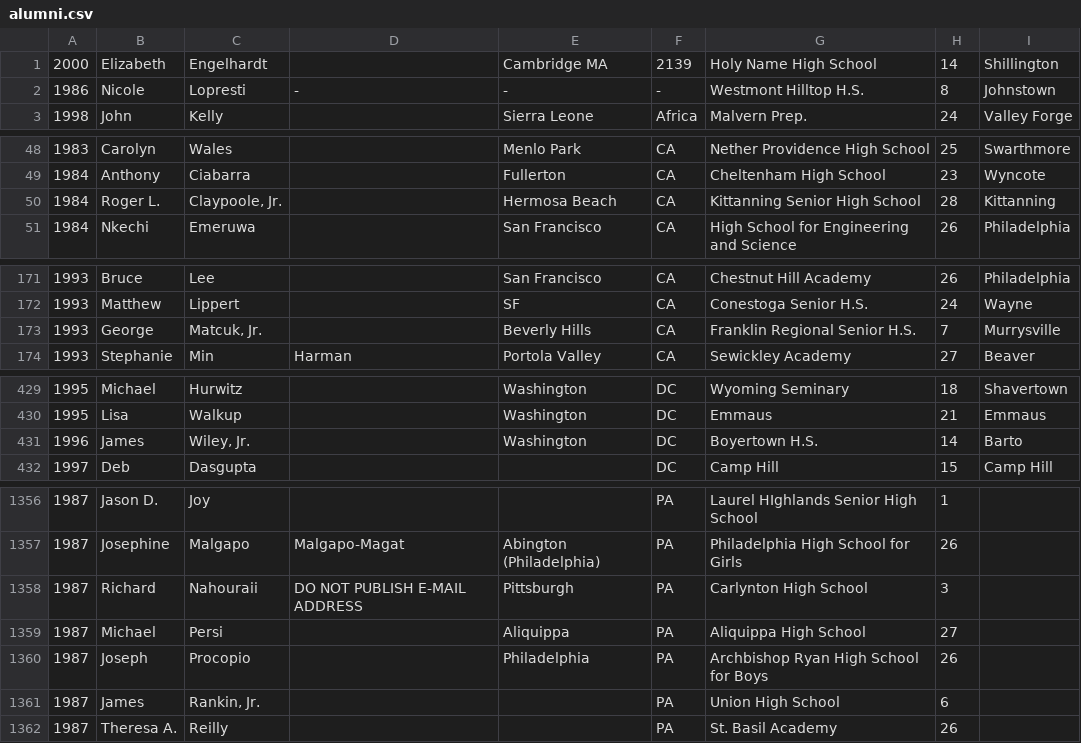
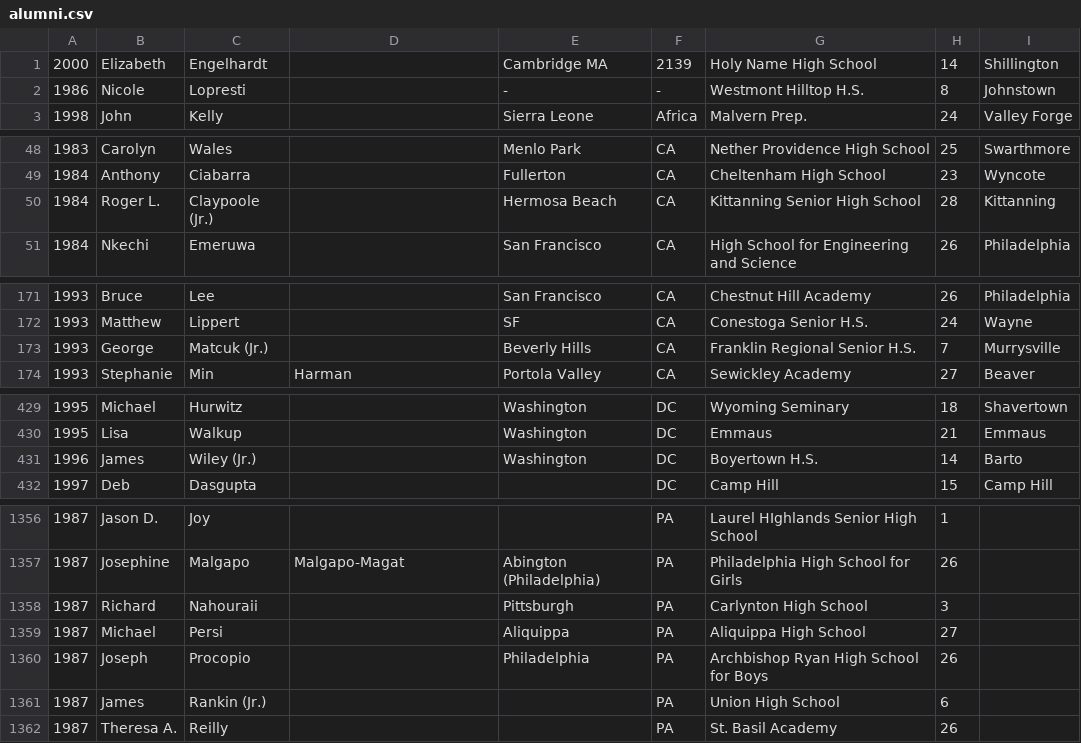
Before and after one commit to JConwayAWT/PGSS, a CSV file: app/controllers/alumni.csv, drawn as a sheet; only a part is shown, gaps mark what is left out; the diff covers the shown part only.

```diff
--- a/app/controllers/alumni.csv
+++ b/app/controllers/alumni.csv
@@ -1,3 +1,3 @@
 2000,Elizabeth,Engelhardt,,Cambridge MA,2139,Holy Name High School,14,Shillington
-1986,Nicole,Lopresti,-,-,-,Westmont Hilltop H.S.,8,Johnstown
+1986,Nicole,Lopresti,,-,-,Westmont Hilltop H.S.,8,Johnstown
 1998,John,Kelly,,Sierra Leone,Africa,Malvern Prep.,24,Valley Forge
@@ -49,3 +49,3 @@
 1984,Anthony,Ciabarra,,Fullerton,CA,Cheltenham High School,23,Wyncote
-1984,Roger L.,"Claypoole, Jr.",,Hermosa Beach,CA,Kittanning Senior High School,28,Kittanning
+1984,Roger L.,Claypoole (Jr.),,Hermosa Beach,CA,Kittanning Senior High School,28,Kittanning
 1984,Nkechi,Emeruwa,,San Francisco,CA,High School for Engineering and Science,26,Philadelphia
@@ -172,3 +172,3 @@
 1993,Matthew,Lippert,,SF,CA,Conestoga Senior H.S.,24,Wayne
-1993,George,"Matcuk, Jr.",,Beverly Hills,CA,Franklin Regional Senior H.S.,7,Murrysville
+1993,George,Matcuk (Jr.),,Beverly Hills,CA,Franklin Regional Senior H.S.,7,Murrysville
 1993,Stephanie,Min,Harman,Portola Valley,CA,Sewickley Academy,27,Beaver
@@ -430,3 +430,3 @@
 1995,Lisa,Walkup,,Washington,DC,Emmaus,21,Emmaus
-1996,James,"Wiley, Jr.",,Washington,DC,Boyertown H.S.,14,Barto
+1996,James,Wiley (Jr.),,Washington,DC,Boyertown H.S.,14,Barto
 1997,Deb,Dasgupta,,,DC,Camp Hill,15,Camp Hill
@@ -1357,6 +1357,6 @@
 1987,Josephine,Malgapo,Malgapo-Magat,Abington (Philadelphia),PA,Philadelphia High School for Girls,26,
-1987,Richard,Nahouraii,DO NOT PUBLISH E-MAIL ADDRESS,Pittsburgh,PA,Carlynton High School,3,
+1987,Richard,Nahouraii,,Pittsburgh,PA,Carlynton High School,3,
 1987,Michael,Persi,,Aliquippa,PA,Aliquippa High School,27,
 1987,Joseph,Procopio,,Philadelphia,PA,Archbishop Ryan High School for Boys,26,
-1987,James,"Rankin, Jr.",,,PA,Union High School,6,
+1987,James,Rankin (Jr.),,,PA,Union High School,6,
 1987,Theresa A.,Reilly,,,PA,St. Basil Academy,26,
```
Also changed, not shown: 13 edited cells elsewhere in this file, 3 other files.
